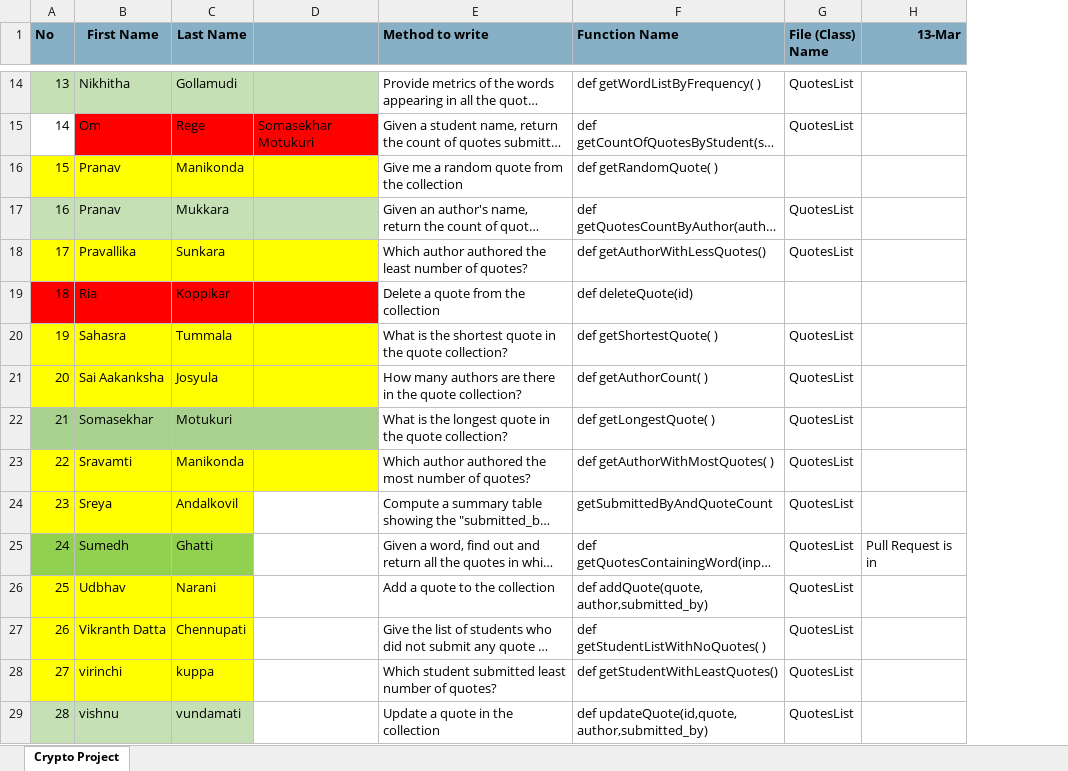
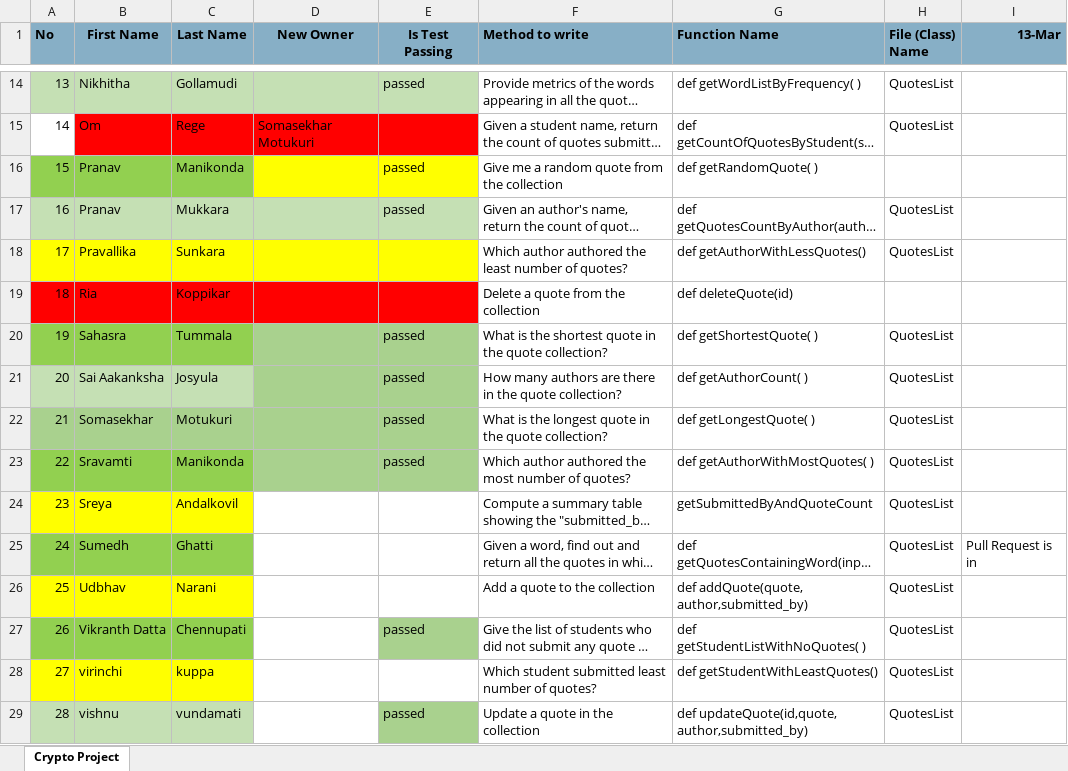
Before and after one commit to vikranthdatta/cryptoquote, an Excel workbook: crypto_method_assignments.xlsx, sheet Crypto Project, drawn as a sheet; only a part is shown, gaps mark what is left out; long unchanged cells end in …; values as stored, in another font and other column widths than the file's, no borders; the diff covers the shown part only; the diff names each change by its address in the sheet, - before the commit and + after, or states it on an @@ line.

Commit message:
updated crypto

```diff
--- a/crypto_method_assignments.xlsx (sheet Crypto Project)
+++ b/crypto_method_assignments.xlsx (sheet Crypto Project)
+column E (Is Test Passing), rows 14-29: passed |  | passed | passed |  |  | passed | passed | passed | passed |  |  |  | passed |  | passed
-D1: (empty)
+D1: New Owner
-A16:C16 fill: #FFFF00
+A16:C16 fill: #92D050
-A20:C20 fill: #FFFF00
+A20:C20 fill: #92D050
-D20:D21 fill: #FFFF00
+D20:D21 fill: #A9D18E
-A21:C21 fill: #FFFF00
+A21:C21 fill: #C5E0B4
-A23:C23 fill: #FFFF00
+A23:C23 fill: #92D050
-D23 fill: #FFFF00
+D23 fill: #A9D18E
-A27:C27 fill: #FFFF00
+A27:C27 fill: #92D050
```
Also changed, not shown: 3 added rows, 1 edited cell and cell formats elsewhere in this sheet, 3 other files.
